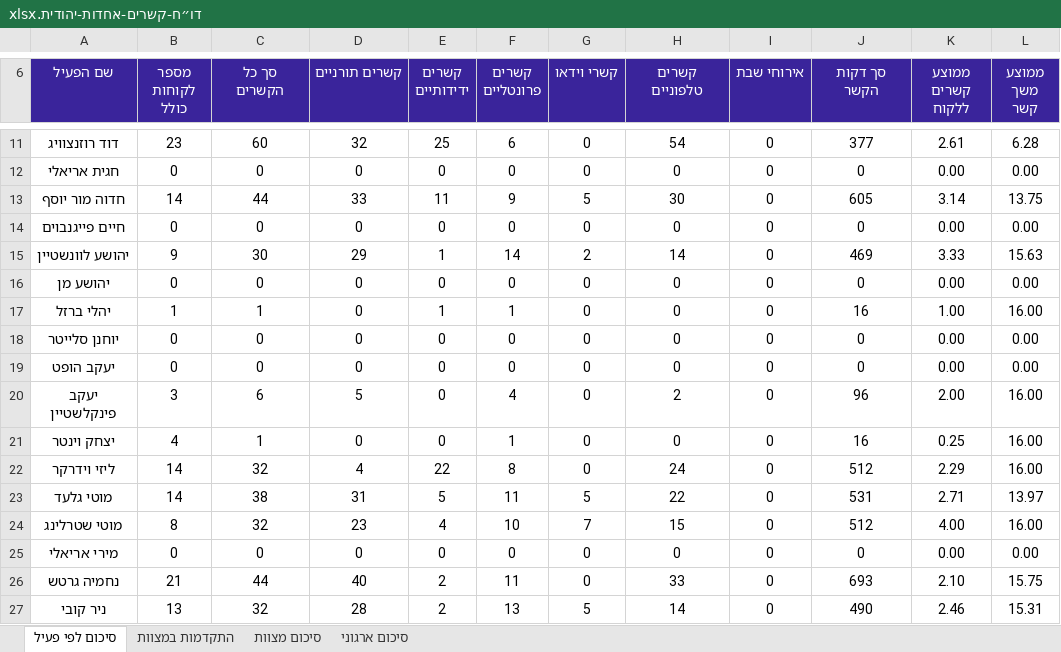
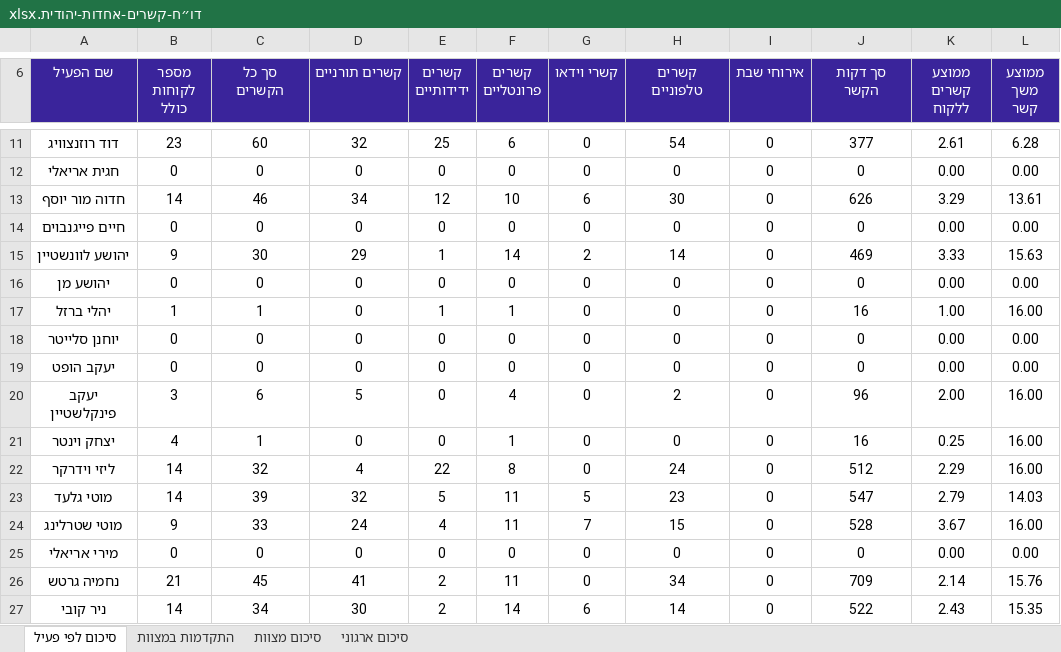
Before and after one commit to nadav-rgb/crm-final-app, an Excel workbook: reports/דו״ח-קשרים-אחדות-יהודית.xlsx, sheet סיכום לפי פעיל, drawn as a sheet; only a part is shown, gaps mark what is left out; values as stored, in another font and other column widths than the file's, no borders; the diff covers the shown part only; the diff names each change by its address in the sheet, - before the commit and + after, or states it on an @@ line.

Commit message:
feat: add executive analytics to live reports

```diff
--- a/reports/דו״ח-קשרים-אחדות-יהודית.xlsx (sheet סיכום לפי פעיל)
+++ b/reports/דו״ח-קשרים-אחדות-יהודית.xlsx (sheet סיכום לפי פעיל)
-C13 (סך כל הקשרים): 44
+C13 (סך כל הקשרים): 46
-D13 (קשרים תורניים): 33
+D13 (קשרים תורניים): 34
-E13 (קשרים ידידותיים): 11
+E13 (קשרים ידידותיים): 12
-F13 (קשרים פרונטליים): 9
+F13 (קשרים פרונטליים): 10
-G13 (קשרי וידאו): 5
+G13 (קשרי וידאו): 6
-J13 (סך דקות הקשר): 605
+J13 (סך דקות הקשר): 626
-K13 (ממוצע קשרים ללקוח): 3.14
+K13 (ממוצע קשרים ללקוח): 3.29
-L13 (ממוצע משך קשר): 13.75
+L13 (ממוצע משך קשר): 13.61
-C23 (סך כל הקשרים): 38
+C23 (סך כל הקשרים): 39
-D23 (קשרים תורניים): 31
+D23 (קשרים תורניים): 32
-H23 (קשרים טלפוניים): 22
+H23 (קשרים טלפוניים): 23
-J23 (סך דקות הקשר): 531
+J23 (סך דקות הקשר): 547
-K23 (ממוצע קשרים ללקוח): 2.71
+K23 (ממוצע קשרים ללקוח): 2.79
-L23 (ממוצע משך קשר): 13.97
+L23 (ממוצע משך קשר): 14.03
-B24 (מספר לקוחות כולל): 8
+B24 (מספר לקוחות כולל): 9
-C24 (סך כל הקשרים): 32
+C24 (סך כל הקשרים): 33
-D24 (קשרים תורניים): 23
+D24 (קשרים תורניים): 24
-F24 (קשרים פרונטליים): 10
+F24 (קשרים פרונטליים): 11
-J24 (סך דקות הקשר): 512
+J24 (סך דקות הקשר): 528
-K24 (ממוצע קשרים ללקוח): 4.00
+K24 (ממוצע קשרים ללקוח): 3.67
-C26 (סך כל הקשרים): 44
+C26 (סך כל הקשרים): 45
-D26 (קשרים תורניים): 40
+D26 (קשרים תורניים): 41
-H26 (קשרים טלפוניים): 33
+H26 (קשרים טלפוניים): 34
-J26 (סך דקות הקשר): 693
+J26 (סך דקות הקשר): 709
-K26 (ממוצע קשרים ללקוח): 2.10
+K26 (ממוצע קשרים ללקוח): 2.14
-L26 (ממוצע משך קשר): 15.75
+L26 (ממוצע משך קשר): 15.76
-B27 (מספר לקוחות כולל): 13
+B27 (מספר לקוחות כולל): 14
-C27 (סך כל הקשרים): 32
+C27 (סך כל הקשרים): 34
-D27 (קשרים תורניים): 28
+D27 (קשרים תורניים): 30
-F27 (קשרים פרונטליים): 13
+F27 (קשרים פרונטליים): 14
-G27 (קשרי וידאו): 5
+G27 (קשרי וידאו): 6
-J27 (סך דקות הקשר): 490
+J27 (סך דקות הקשר): 522
-K27 (ממוצע קשרים ללקוח): 2.46
+K27 (ממוצע קשרים ללקוח): 2.43
-L27 (ממוצע משך קשר): 15.31
+L27 (ממוצע משך קשר): 15.35
```
Also changed, not shown: 53 edited cells elsewhere in this sheet, sheet סיכום ארגוני, 6 other files.
